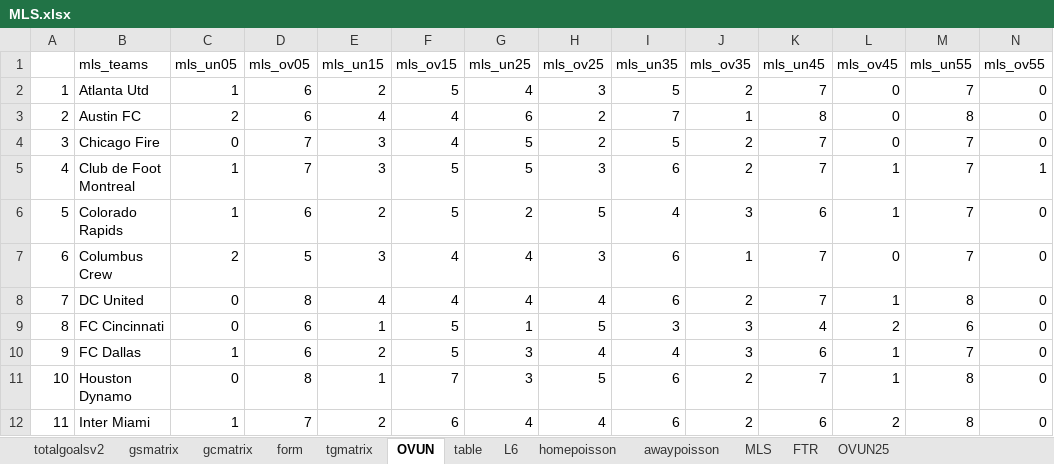
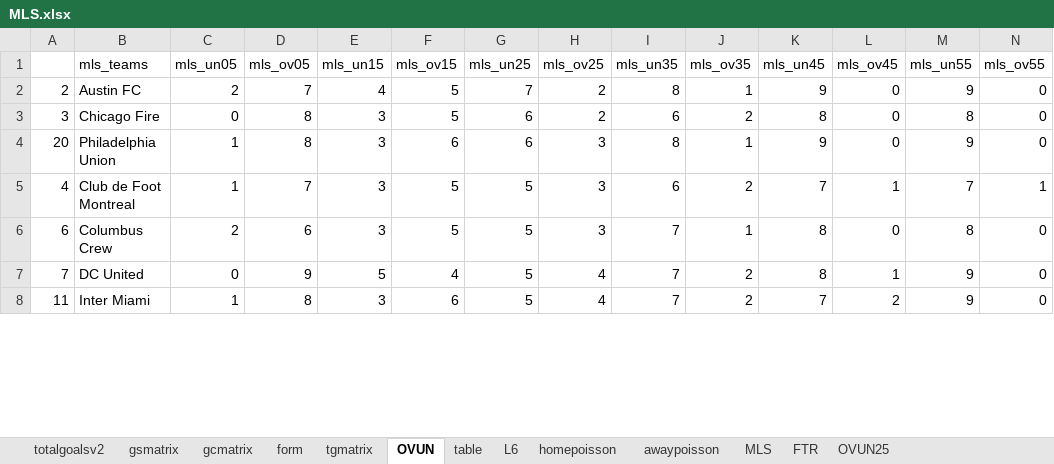
Before and after one commit to gitboyzorro5/Rsoccer, an Excel workbook: MLS.xlsx, sheet OVUN, drawn as a sheet; only a part is shown; values as stored, in another font and other column widths than the file's, no cell formats; conditional formats not drawn; removed rows and columns are numbered as before the commit, all else as after; the diff covers the shown part only; the diff names each change by its address in the sheet, - before the commit and + after, or states it on an @@ line.

```diff
--- a/MLS.xlsx (sheet OVUN)
+++ b/MLS.xlsx (sheet OVUN)
-row 2: 1 | Atlanta Utd | 1 | 6 | 2 | 5 | 4 | 3 | 5 | 2 | 7 | 0 | 7 | 0
-D2 (mls_ov05): 6
+D2 (mls_ov05): 7
-F2:F3 (mls_ov15): 4
+F2:F3 (mls_ov15): 5
-G2 (mls_un25): 6
+G2 (mls_un25): 7
-I2 (mls_un35): 7
+I2 (mls_un35): 8
-K2 (mls_un45): 8
+K2 (mls_un45): 9
-M2 (mls_un55): 8
+M2 (mls_un55): 9
-D3 (mls_ov05): 7
+D3 (mls_ov05): 8
-G3 (mls_un25): 5
+G3 (mls_un25): 6
-I3 (mls_un35): 5
+I3 (mls_un35): 6
-K3 (mls_un45): 7
+K3 (mls_un45): 8
-M3 (mls_un55): 7
+M3 (mls_un55): 8
+row 4: 20 | Philadelphia Union | 1 | 8 | 3 | 6 | 6 | 3 | 8 | 1 | 9 | 0 | 9 | 0
-row 6: 5 | Colorado Rapids | 1 | 6 | 2 | 5 | 2 | 5 | 4 | 3 | 6 | 1 | 7 | 0
-D6 (mls_ov05): 5
+D6 (mls_ov05): 6
-F6 (mls_ov15): 4
+F6 (mls_ov15): 5
-G6:G7 (mls_un25): 4
+G6:G7 (mls_un25): 5
-I6:I7 (mls_un35): 6
+I6:I7 (mls_un35): 7
-K6:K7 (mls_un45): 7
+K6:K7 (mls_un45): 8
-M6 (mls_un55): 7
+M6 (mls_un55): 8
-D7 (mls_ov05): 8
+D7 (mls_ov05): 9
-E7 (mls_un15): 4
+E7 (mls_un15): 5
-M7 (mls_un55): 8
+M7 (mls_un55): 9
-row 9: 8 | FC Cincinnati | 0 | 6 | 1 | 5 | 1 | 5 | 3 | 3 | 4 | 2 | 6 | 0
-row 10: 9 | FC Dallas | 1 | 6 | 2 | 5 | 3 | 4 | 4 | 3 | 6 | 1 | 7 | 0
-row 11: 10 | Houston Dynamo | 0 | 8 | 1 | 7 | 3 | 5 | 6 | 2 | 7 | 1 | 8 | 0
-D8 (mls_ov05): 7
+D8 (mls_ov05): 8
-E8 (mls_un15): 2
+E8 (mls_un15): 3
-G8 (mls_un25): 4
+G8 (mls_un25): 5
-I8 (mls_un35): 6
+I8 (mls_un35): 7
-K8 (mls_un45): 6
+K8 (mls_un45): 7
-M8 (mls_un55): 8
+M8 (mls_un55): 9
```
Also changed, not shown: 11 added rows, 7 removed rows and 54 edited cells elsewhere in this sheet, sheet MLS, sheet table, sheet L6, sheet totalgoalsv2, sheet awaypoisson, sheet homepoisson, 6 more sheets, cell formats, BRA.xlsx, FIN.xlsx, 2 other files.
